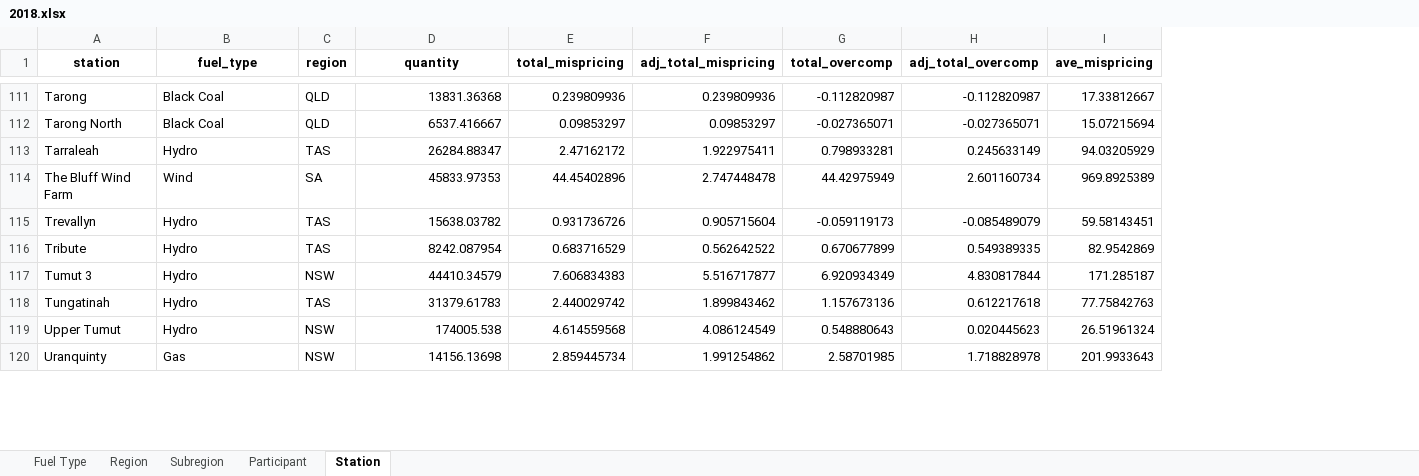
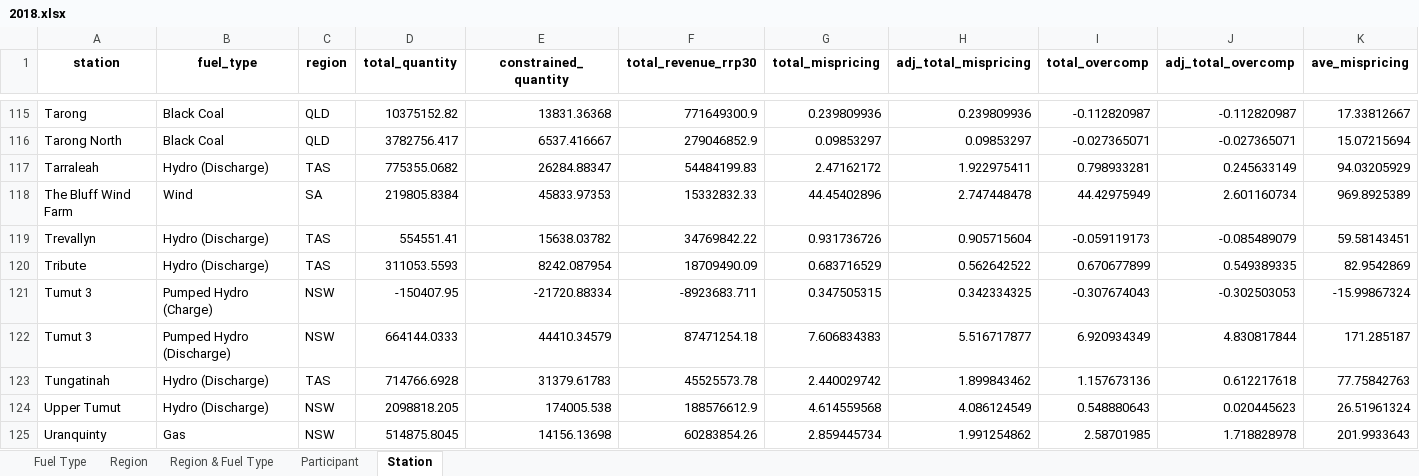
Before and after one commit to MatthewKatzen/NEM_LMP, an Excel workbook: 2018.xlsx, sheet Station, drawn as a sheet; only a part is shown, gaps mark what is left out; values as stored, in another font and other column widths than the file's, no borders; addresses are those after the commit; rows hold the shown columns only; the diff covers the shown part only; the diff names each change by its address in the sheet, - before the commit and + after, or states it on an @@ line.

```diff
--- a/2018.xlsx (sheet Station)
+++ b/2018.xlsx (sheet Station)
-sheet tab: Subregion
+sheet tab: Region & Fuel Type
+column D (total_quantity), rows 115-120: 10375152.82 | 3782756.417 | 775355.0682 | 219805.8384 | 554551.41 | 311053.5593; rows 122-125: 664144.0333 | 714766.6928 | 2098818.205 | 514875.8045
+column F (total_revenue_rrp30), rows 115-120: 771649300.9 | 279046852.9 | 54484199.83 | 15332832.33 | 34769842.22 | 18709490.09; rows 122-125: 87471254.18 | 45525573.78 | 188576612.9 | 60283854.26
-E1: quantity
+E1: constrained_quantity
-B117 (fuel_type): Hydro
+B117 (fuel_type): Hydro (Discharge)
-B119:B120 (fuel_type): Hydro
+B119:B120 (fuel_type): Hydro (Discharge)
+row 121: Tumut 3 | Pumped Hydro (Charge) | NSW | -150407.95 | -21720.88334 | -8923683.711 | 0.347505315 | 0.342334325 | -0.307674043 | -0.302503053 | -15.99867324
-B122 (fuel_type): Hydro
+B122 (fuel_type): Pumped Hydro (Discharge)
-B123:B124 (fuel_type): Hydro
+B123:B124 (fuel_type): Hydro (Discharge)
```
Also changed, not shown: 5 added rows, 1 removed row and 35 edited cells elsewhere in this sheet, sheet Region & Fuel Type, sheet Fuel Type, sheet Participant, sheet Region, 2019.xlsx, Yearly.xlsx, 2 other files.
